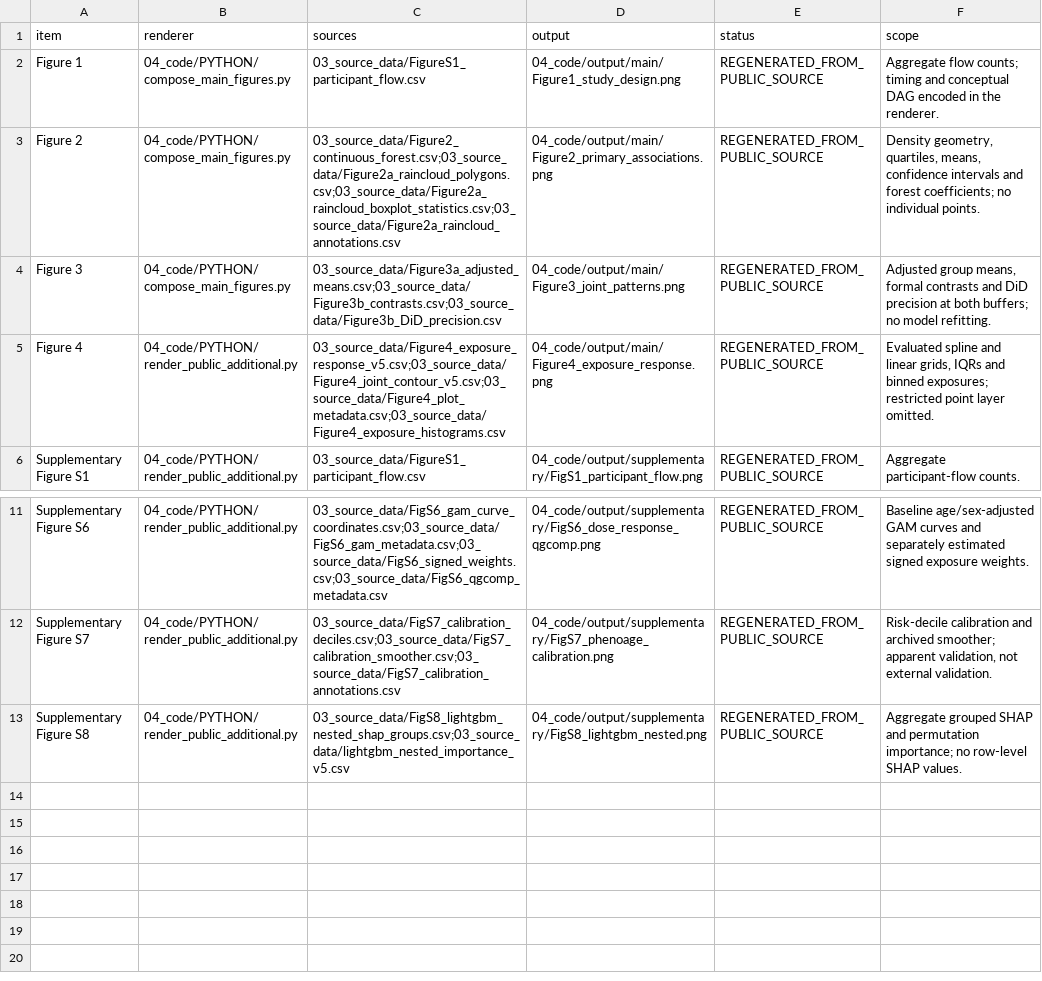
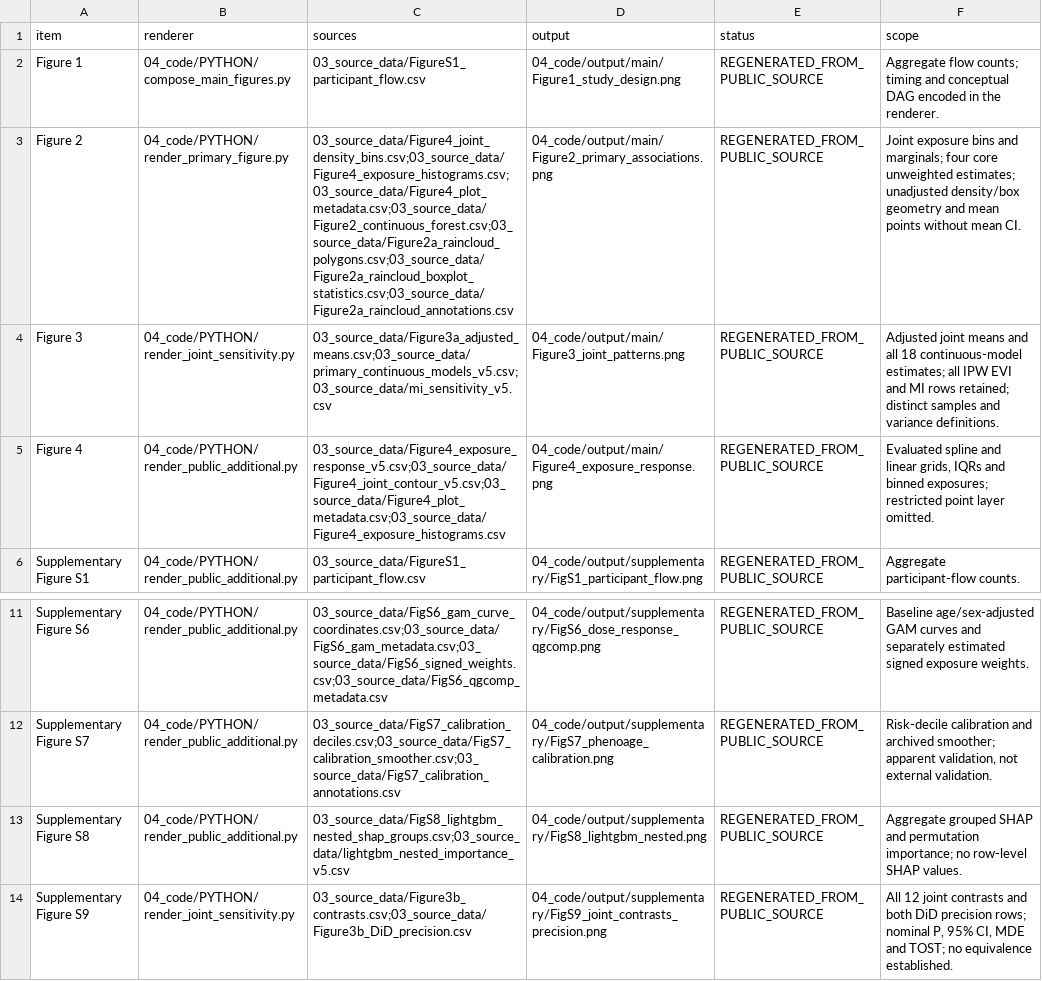
Before and after one commit to zhangyiqi2024/BioAge-EVI-O3, a CSV file: 05_documentation/public_figure_crosswalk.csv, drawn as a sheet; only a part is shown, gaps mark what is left out.

Commit message:
docs(data): align source tables and release instructions with revised figures

```diff
--- a/05_documentation/public_figure_crosswalk.csv
+++ b/05_documentation/public_figure_crosswalk.csv
@@ -2,4 +2,4 @@ item,renderer,sources,output,status,scope
 Figure 1,04_code/PYTHON/compose_main_figures.py,03_source_data/FigureS1_participant_flow.csv,04_code/output/main/Figure1_study_design.png,REGENERATED_FROM_PUBLIC_SOURCE,Aggregate flow counts; timing and conceptual DAG encoded in the renderer.
-Figure 2,04_code/PYTHON/compose_main_figures.py,03_source_data/Figure2_continuous_forest.csv;03_source_data/Figure2a_raincloud_polygons.csv;03_source_data/Figure2a_raincloud_boxplot_statistics.csv;03_source_data/Figure2a_raincloud_annotations.csv,04_code/output/main/Figure2_primary_associations.png,REGENERATED_FROM_PUBLIC_SOURCE,"Density geometry, quartiles, means, confidence intervals and forest coefficients; no individual points."
-Figure 3,04_code/PYTHON/compose_main_figures.py,03_source_data/Figure3a_adjusted_means.csv;03_source_data/Figure3b_contrasts.csv;03_source_data/Figure3b_DiD_precision.csv,04_code/output/main/Figure3_joint_patterns.png,REGENERATED_FROM_PUBLIC_SOURCE,"Adjusted group means, formal contrasts and DiD precision at both buffers; no model refitting."
+Figure 2,04_code/PYTHON/render_primary_figure.py,03_source_data/Figure4_joint_density_bins.csv;03_source_data/Figure4_exposure_histograms.csv;03_source_data/Figure4_plot_metadata.csv;03_source_data/Figure2_continuous_forest.csv;03_source_data/Figure2a_raincloud_polygons.csv;03_source_data/Figure2a_raincloud_boxplot_statistics.csv;03_source_data/Figure2a_raincloud_annotations.csv,04_code/output/main/Figure2_primary_associations.png,REGENERATED_FROM_PUBLIC_SOURCE,Joint exposure bins and marginals; four core unweighted estimates; unadjusted density/box geometry and mean points without mean CI.
+Figure 3,04_code/PYTHON/render_joint_sensitivity.py,03_source_data/Figure3a_adjusted_means.csv;03_source_data/primary_continuous_models_v5.csv;03_source_data/mi_sensitivity_v5.csv,04_code/output/main/Figure3_joint_patterns.png,REGENERATED_FROM_PUBLIC_SOURCE,Adjusted joint means and all 18 continuous-model estimates; all IPW EVI and MI rows retained; distinct samples and variance definitions.
 Figure 4,04_code/PYTHON/render_public_additional.py,03_source_data/Figure4_exposure_response_v5.csv;03_source_data/Figure4_joint_contour_v5.csv;03_source_data/Figure4_plot_metadata.csv;03_source_data/Figure4_exposure_histograms.csv,04_code/output/main/Figure4_exposure_response.png,REGENERATED_FROM_PUBLIC_SOURCE,"Evaluated spline and linear grids, IQRs and binned exposures; restricted point layer omitted."
@@ -13 +13,2 @@ Supplementary Figure S7,04_code/PYTHON/render_public_additional.py,03_source_dat
 Supplementary Figure S8,04_code/PYTHON/render_public_additional.py,03_source_data/FigS8_lightgbm_nested_shap_groups.csv;03_source_data/lightgbm_nested_importance_v5.csv,04_code/output/supplementary/FigS8_lightgbm_nested.png,REGENERATED_FROM_PUBLIC_SOURCE,Aggregate grouped SHAP and permutation importance; no row-level SHAP values.
+Supplementary Figure S9,04_code/PYTHON/render_joint_sensitivity.py,03_source_data/Figure3b_contrasts.csv;03_source_data/Figure3b_DiD_precision.csv,04_code/output/supplementary/FigS9_joint_contrasts_precision.png,REGENERATED_FROM_PUBLIC_SOURCE,"All 12 joint contrasts and both DiD precision rows; nominal P, 95% CI, MDE and TOST; no equivalence established."
```
Also changed, not shown: 05_documentation/figure_crosswalk.csv, 05_documentation/si_crosswalk.csv, 48 other files.
